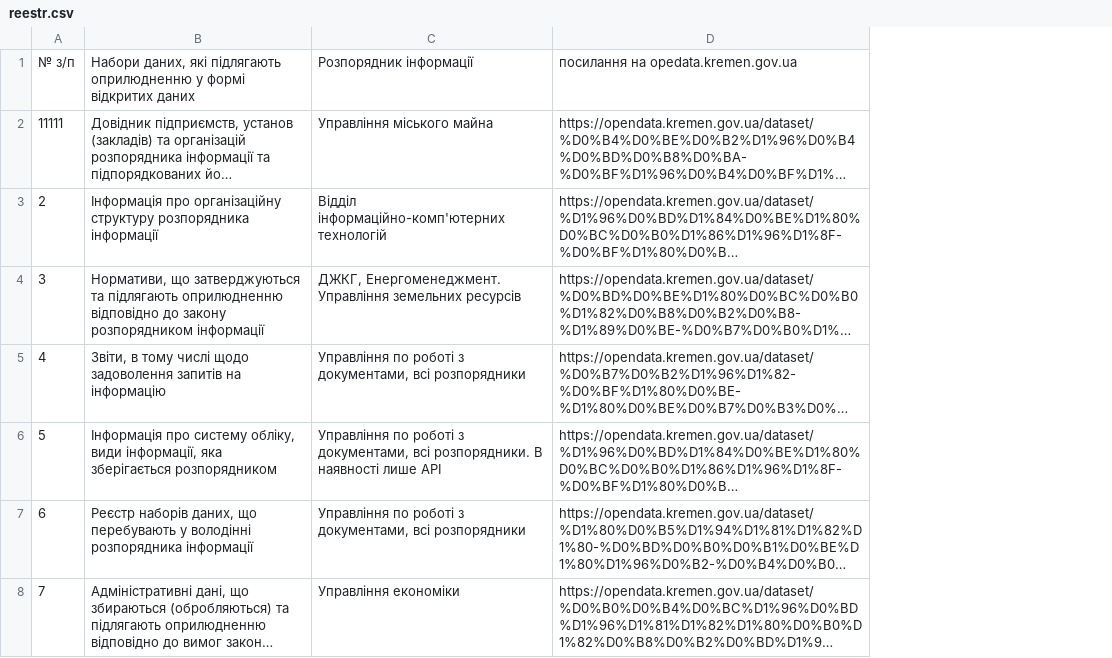
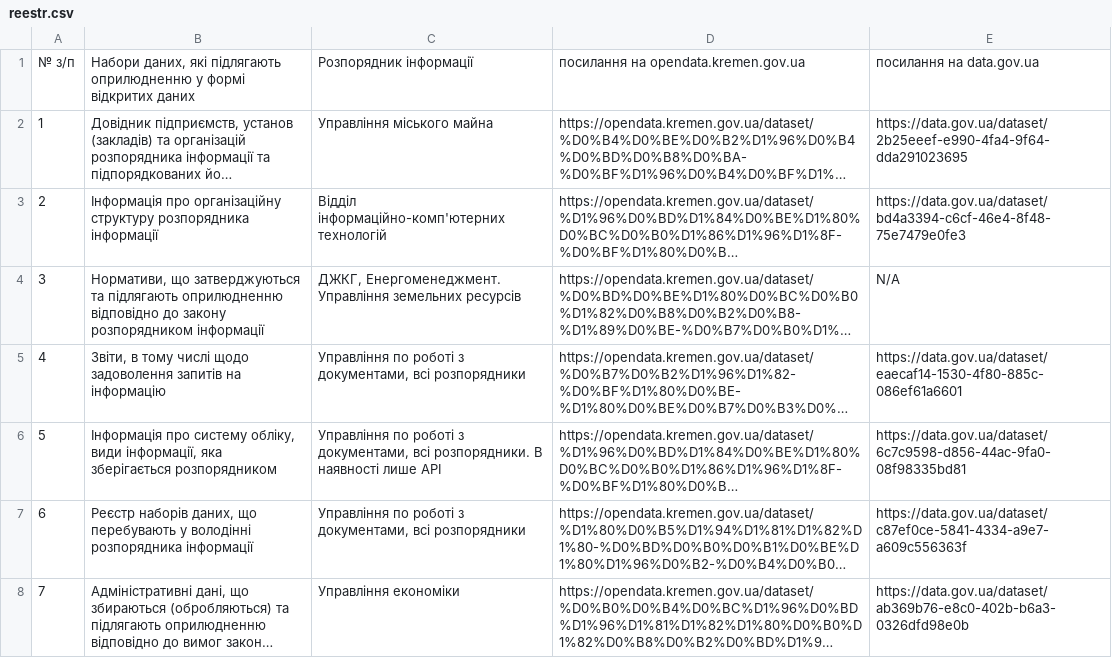
Before and after one commit to layymer/csv-to-html-table, a CSV file: data/reestr.csv, drawn as a sheet; only a part is shown; long unchanged cells end in …; the diff covers the shown part only; the diff names each change by its address in the sheet, - before the commit and + after, or states it on an @@ line.

Commit message:
new

```diff
--- a/data/reestr.csv
+++ b/data/reestr.csv
+column E, rows 1-8: посилання на data.gov.ua | https://data.gov.ua/dataset/2b25eeef-e990-4fa4-9f64-dda291023695 | https://data.gov.ua/dataset/bd4a3394-c6cf-46e4-8f48-75e7479e0fe3 | N/A | https://data.gov.ua/dataset/eaecaf14-1530-4f80-885c-086ef61a6601 | https://data.gov.ua/dataset/6c7c9598-d856-44ac-9fa0-08f98335bd81 | https://data.gov.ua/dataset/c87ef0ce-5841-4334-a9e7-a609c556363f | https://data.gov.ua/dataset/ab369b76-e8c0-402b-b6a3-0326dfd98e0b
-D1: посилання на opedata.kremen.gov.ua
+D1: посилання на opendata.kremen.gov.ua
@@ column A renumbered from row 2 down @@
```
Also changed, not shown: 1 added row elsewhere in this file.
